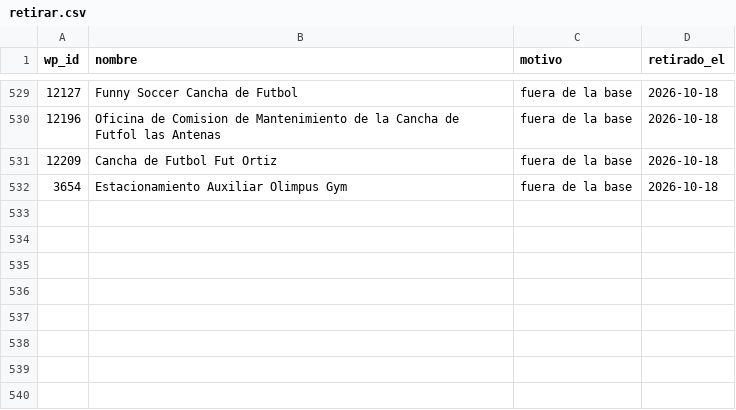
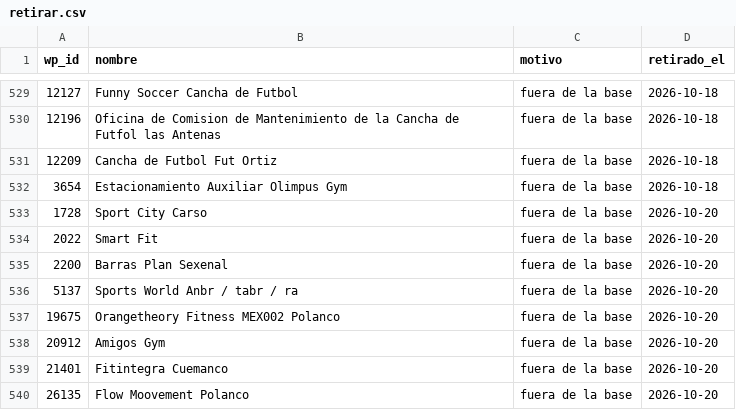
Before and after one commit to moikirsch/gyms52-d, a CSV file: data/retirar.csv, drawn as a sheet; only a part is shown, gaps mark what is left out; the diff names each change by its address in the sheet, - before the commit and + after, or states it on an @@ line.

```diff
--- a/data/retirar.csv
+++ b/data/retirar.csv
+row 533: 1728 | Sport City Carso | fuera de la base | 2026-10-20
+row 534: 2022 | Smart Fit | fuera de la base | 2026-10-20
+row 535: 2200 | Barras Plan Sexenal | fuera de la base | 2026-10-20
+row 536: 5137 | Sports World Anbr / tabr / ra | fuera de la base | 2026-10-20
+row 537: 19675 | Orangetheory Fitness MEX002 Polanco | fuera de la base | 2026-10-20
+row 538: 20912 | Amigos Gym | fuera de la base | 2026-10-20
+row 539: 21401 | Fitintegra Cuemanco | fuera de la base | 2026-10-20
+row 540: 26135 | Flow Moovement Polanco | fuera de la base | 2026-10-20
```
Also changed, not shown: data/denue/sin_pareja.csv, 16 other files.
